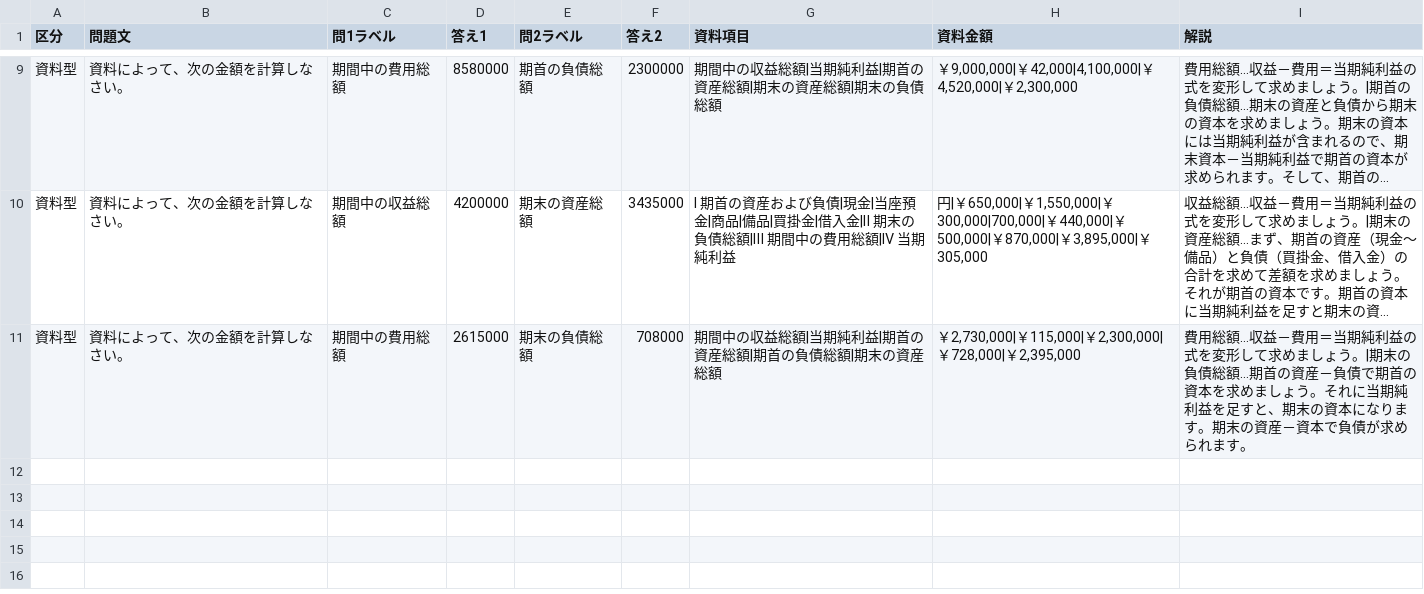
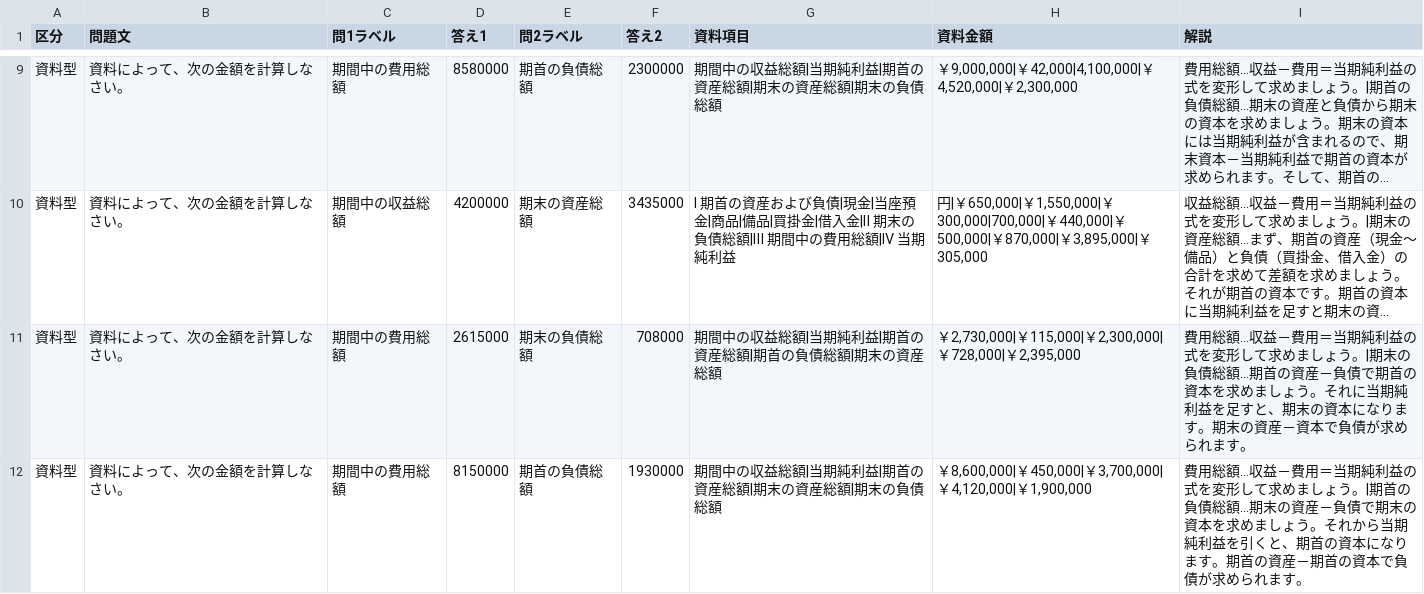
Before and after one commit to hamadaSensei1983/commerce-learning-portal, a CSV file: kentei/boki/data/keisan3.csv, drawn as a sheet; only a part is shown, gaps mark what is left out; long unchanged cells end in …; the diff names each change by its address in the sheet, - before the commit and + after, or states it on an @@ line.

```diff
--- a/kentei/boki/data/keisan3.csv
+++ b/kentei/boki/data/keisan3.csv
+row 12: 資料型 | 資料によって、次の金額を計算しなさい。 | 期間中の費用総額 | 8150000 | 期首の負債総額 | 1930000 | 期間中の収益総額|当期純利益|期首の資産総額|期末の資産総額|期末の負債総額 | ￥8,600,000|￥450,000|￥3,700,000|￥4,120,000|￥1,900,000 | 費用総額…収益－費用＝当期純利益の式を変形して求めましょう。|期首の負債総額…期末の資産－負債で期末の資本を求めましょう。それから当期純利益を引くと、期首の資本になります。期首の資産－期首の資本で負債が求められます。
```
Also changed, not shown: kentei/boki/data/journal2.csv, kentei/boki/data/seisan3.csv, 1 other file.
